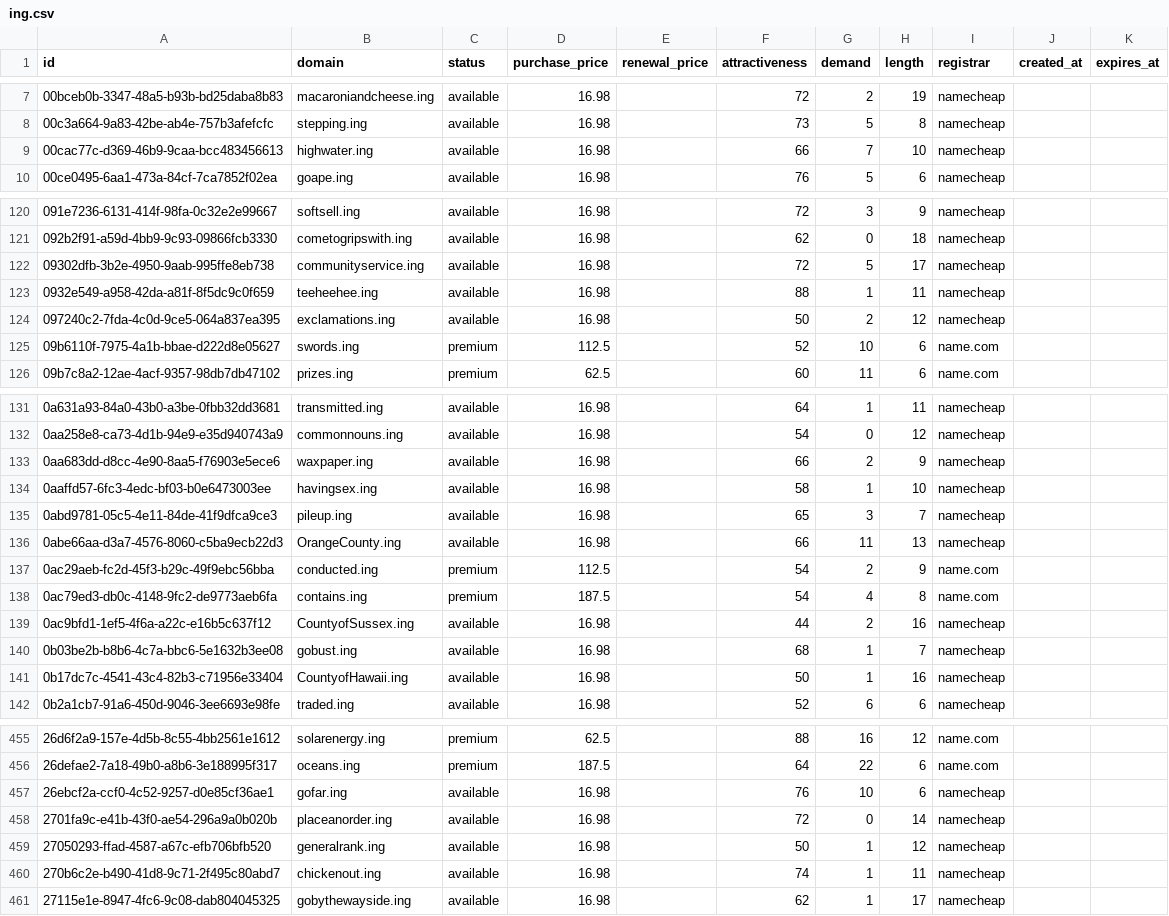
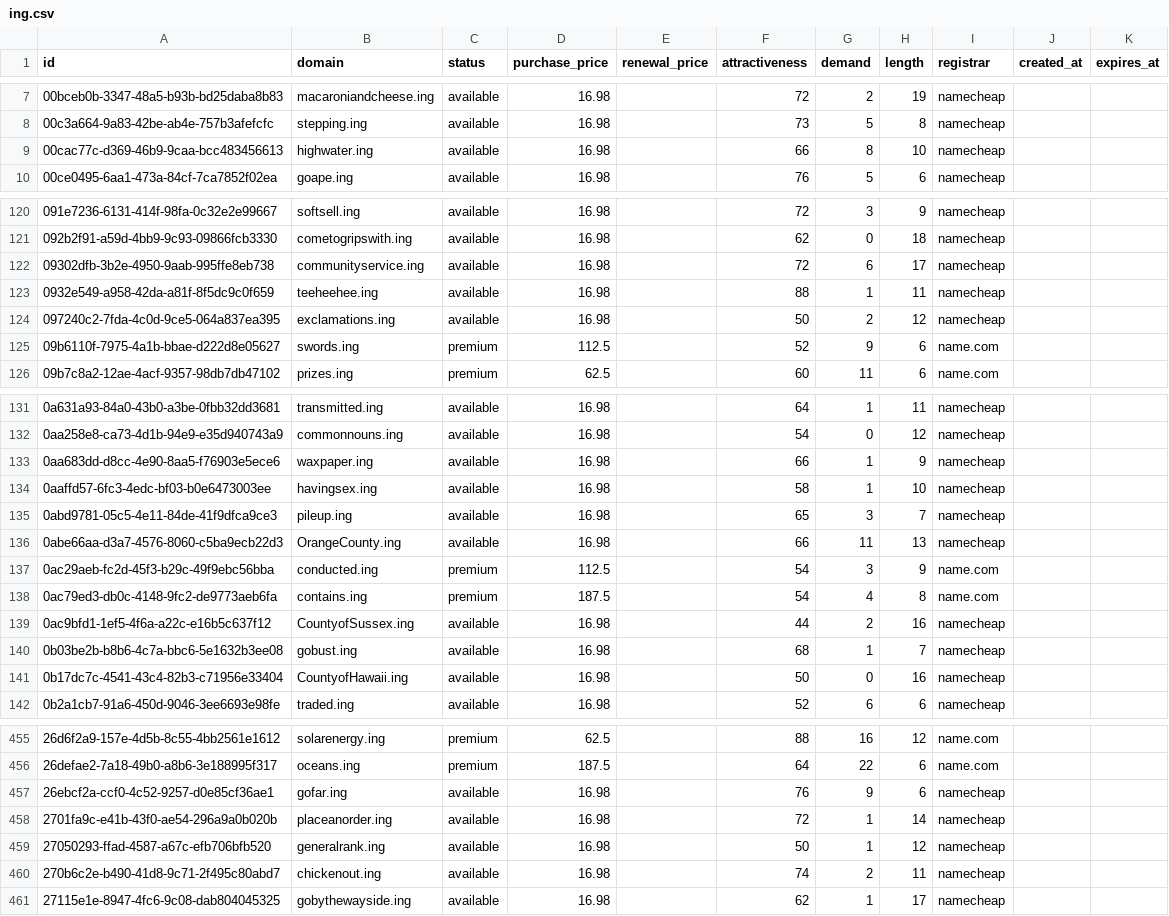
Before and after one commit to UniqueDomains/ing-oneword-domains, a CSV file: ing.csv, drawn as a sheet; only a part is shown, gaps mark what is left out; the diff covers the shown part only.

Commit message:
Domains update

```diff
--- a/ing.csv
+++ b/ing.csv
@@ -8,3 +8,3 @@ id,domain,status,purchase_price,renewal_price,attractiveness,demand,length,regis
 00c3a664-9a83-42be-ab4e-757b3afefcfc,stepping.ing,available,16.98,,73,5,8,namecheap,,
-00cac77c-d369-46b9-9caa-bcc483456613,highwater.ing,available,16.98,,66,7,10,namecheap,,
+00cac77c-d369-46b9-9caa-bcc483456613,highwater.ing,available,16.98,,66,8,10,namecheap,,
 00ce0495-6aa1-473a-84cf-7ca7852f02ea,goape.ing,available,16.98,,76,5,6,namecheap,,
@@ -121,6 +121,6 @@ id,domain,status,purchase_price,renewal_price,attractiveness,demand,length,regis
 092b2f91-a59d-4bb9-9c93-09866fcb3330,cometogripswith.ing,available,16.98,,62,0,18,namecheap,,
-09302dfb-3b2e-4950-9aab-995ffe8eb738,communityservice.ing,available,16.98,,72,5,17,namecheap,,
+09302dfb-3b2e-4950-9aab-995ffe8eb738,communityservice.ing,available,16.98,,72,6,17,namecheap,,
 0932e549-a958-42da-a81f-8f5dc9c0f659,teeheehee.ing,available,16.98,,88,1,11,namecheap,,
 097240c2-7fda-4c0d-9ce5-064a837ea395,exclamations.ing,available,16.98,,50,2,12,namecheap,,
-09b6110f-7975-4a1b-bbae-d222d8e05627,swords.ing,premium,112.5,,52,10,6,name.com,,
+09b6110f-7975-4a1b-bbae-d222d8e05627,swords.ing,premium,112.5,,52,9,6,name.com,,
 09b7c8a2-12ae-4acf-9357-98db7db47102,prizes.ing,premium,62.5,,60,11,6,name.com,,
@@ -132,3 +132,3 @@ id,domain,status,purchase_price,renewal_price,attractiveness,demand,length,regis
 0aa258e8-ca73-4d1b-94e9-e35d940743a9,commonnouns.ing,available,16.98,,54,0,12,namecheap,,
-0aa683dd-d8cc-4e90-8aa5-f76903e5ece6,waxpaper.ing,available,16.98,,66,2,9,namecheap,,
+0aa683dd-d8cc-4e90-8aa5-f76903e5ece6,waxpaper.ing,available,16.98,,66,1,9,namecheap,,
 0aaffd57-6fc3-4edc-bf03-b0e6473003ee,havingsex.ing,available,16.98,,58,1,10,namecheap,,
@@ -136,3 +136,3 @@ id,domain,status,purchase_price,renewal_price,attractiveness,demand,length,regis
 0abe66aa-d3a7-4576-8060-c5ba9ecb22d3,OrangeCounty.ing,available,16.98,,66,11,13,namecheap,,
-0ac29aeb-fc2d-45f3-b29c-49f9ebc56bba,conducted.ing,premium,112.5,,54,2,9,name.com,,
+0ac29aeb-fc2d-45f3-b29c-49f9ebc56bba,conducted.ing,premium,112.5,,54,3,9,name.com,,
 0ac79ed3-db0c-4148-9fc2-de9773aeb6fa,contains.ing,premium,187.5,,54,4,8,name.com,,
@@ -140,3 +140,3 @@ id,domain,status,purchase_price,renewal_price,attractiveness,demand,length,regis
 0b03be2b-b8b6-4c7a-bbc6-5e1632b3ee08,gobust.ing,available,16.98,,68,1,7,namecheap,,
-0b17dc7c-4541-43c4-82b3-c71956e33404,CountyofHawaii.ing,available,16.98,,50,1,16,namecheap,,
+0b17dc7c-4541-43c4-82b3-c71956e33404,CountyofHawaii.ing,available,16.98,,50,0,16,namecheap,,
 0b2a1cb7-91a6-450d-9046-3ee6693e98fe,traded.ing,available,16.98,,52,6,6,namecheap,,
@@ -456,6 +456,6 @@ id,domain,status,purchase_price,renewal_price,attractiveness,demand,length,regis
 26defae2-7a18-49b0-a8b6-3e188995f317,oceans.ing,premium,187.5,,64,22,6,name.com,,
-26ebcf2a-ccf0-4c52-9257-d0e85cf36ae1,gofar.ing,available,16.98,,76,10,6,namecheap,,
-2701fa9c-e41b-43f0-ae54-296a9a0b020b,placeanorder.ing,available,16.98,,72,0,14,namecheap,,
+26ebcf2a-ccf0-4c52-9257-d0e85cf36ae1,gofar.ing,available,16.98,,76,9,6,namecheap,,
+2701fa9c-e41b-43f0-ae54-296a9a0b020b,placeanorder.ing,available,16.98,,72,1,14,namecheap,,
 27050293-ffad-4587-a67c-efb706bfb520,generalrank.ing,available,16.98,,50,1,12,namecheap,,
-270b6c2e-b490-41d8-9c71-2f495c80abd7,chickenout.ing,available,16.98,,74,1,11,namecheap,,
+270b6c2e-b490-41d8-9c71-2f495c80abd7,chickenout.ing,available,16.98,,74,2,11,namecheap,,
 27115e1e-8947-4fc6-9c08-dab804045325,gobythewayside.ing,available,16.98,,62,1,17,namecheap,,
```
Also changed, not shown: 29 edited cells elsewhere in this file, 4 other files.
